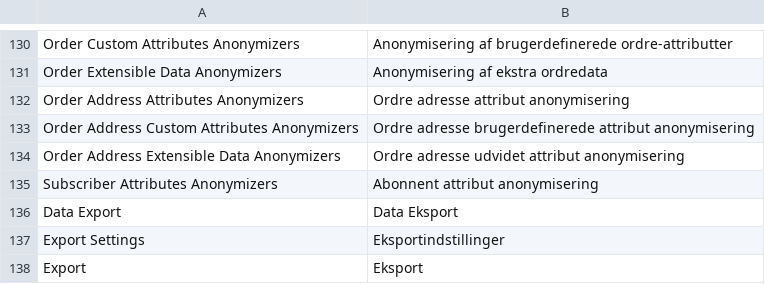
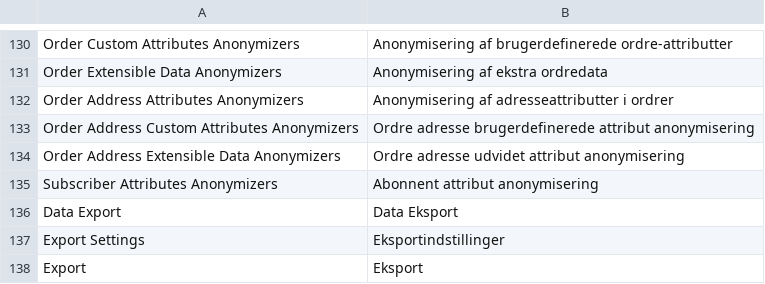
Before and after one commit to opengento/magento2-gdpr, a CSV file: i18n/da_DK.csv, drawn as a sheet; only a part is shown, gaps mark what is left out.

```diff
--- a/i18n/da_DK.csv
+++ b/i18n/da_DK.csv
@@ -131,3 +131,3 @@
 "Order Extensible Data Anonymizers","Anonymisering af ekstra ordredata"
-"Order Address Attributes Anonymizers","Ordre adresse attribut anonymisering"
+"Order Address Attributes Anonymizers","Anonymisering af adresseattributter i ordrer"
 "Order Address Custom Attributes Anonymizers","Ordre adresse brugerdefinerede attribut anonymisering"
```
